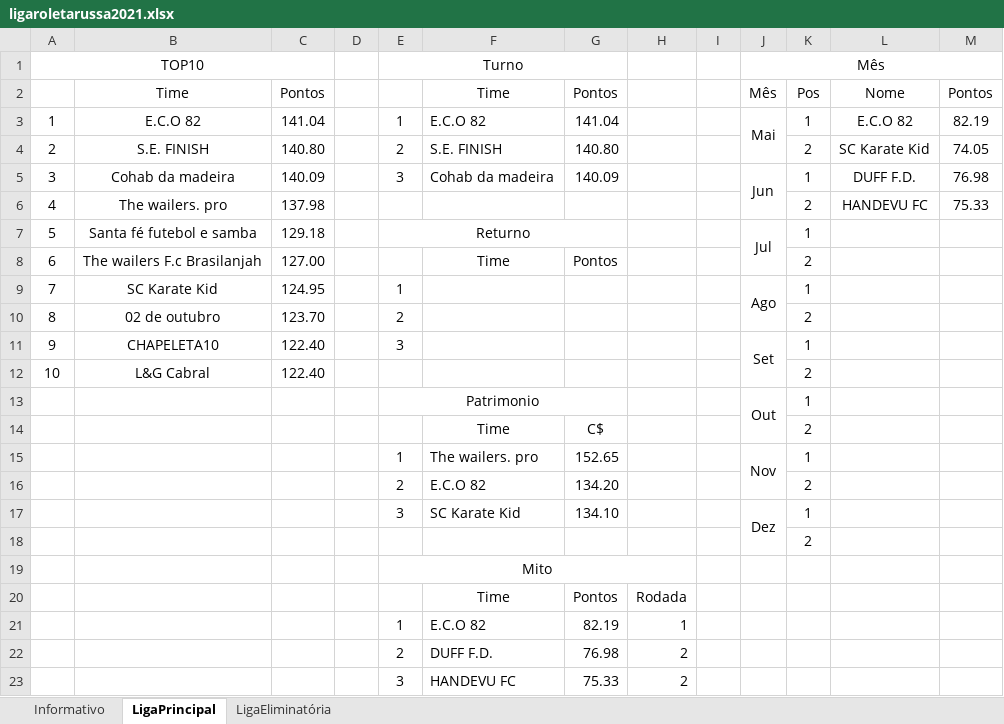
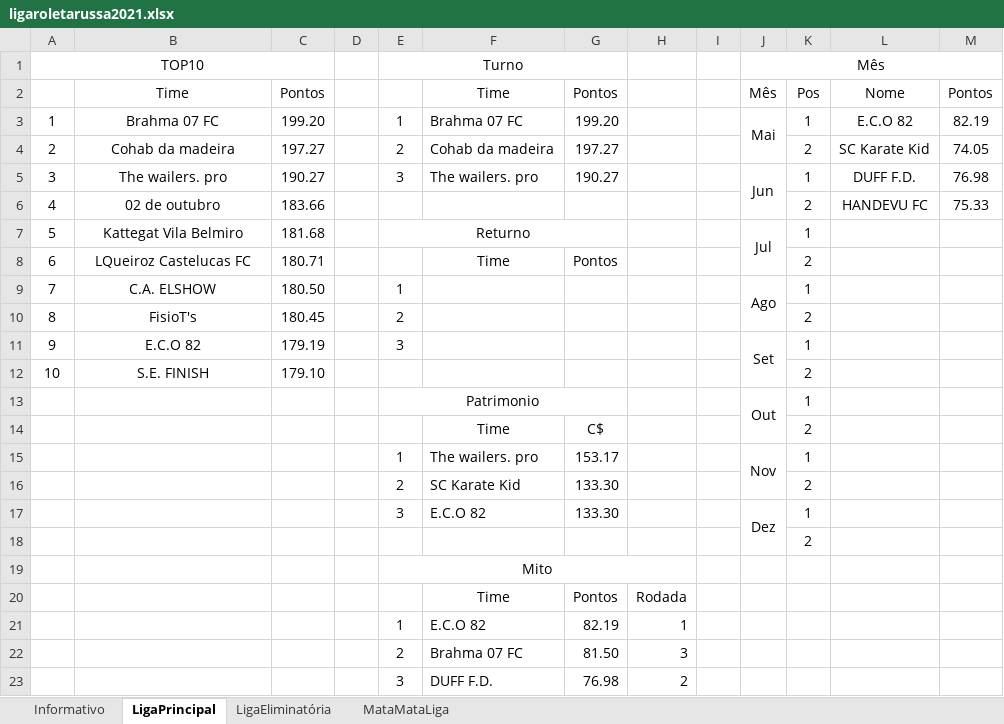
Before and after one commit to cknakayama/automacao_ligaroletarussa2021, an Excel workbook: ligaroletarussa2021.xlsx, sheet LigaPrincipal, drawn as a sheet; values as stored, in another font and other column widths than the file's, no borders; conditional formats not drawn; removed rows and columns are numbered as before the commit, all else as after; the diff names each change by its address in the sheet, - before the commit and + after, or states it on an @@ line.

```diff
--- a/ligaroletarussa2021.xlsx (sheet LigaPrincipal)
+++ b/ligaroletarussa2021.xlsx (sheet LigaPrincipal)
+sheet tab: MataMataLiga
-B3: E.C.O 82
+B3: Brahma 07 FC
-C3: 141.04
+C3: 199.20
-F3: E.C.O 82
+F3: Brahma 07 FC
-G3: 141.04
+G3: 199.20
-B4: S.E. FINISH
+B4: Cohab da madeira
-C4: 140.80
+C4: 197.27
-F4: S.E. FINISH
+F4: Cohab da madeira
-G4: 140.80
+G4: 197.27
-B5: Cohab da madeira
+B5: The wailers. pro
-C5: 140.09
+C5: 190.27
-F5: Cohab da madeira
+F5: The wailers. pro
-G5: 140.09
+G5: 190.27
-B6: The wailers. pro
+B6: 02 de outubro
-C6: 137.98
+C6: 183.66
-B7: Santa fé futebol e samba
+B7: Kattegat Vila Belmiro
-C7: 129.18
+C7: 181.68
-B8: The wailers F.c Brasilanjah
+B8: LQueiroz Castelucas FC
-C8: 127.00
+C8: 180.71
-B9: SC Karate Kid
+B9: C.A. ELSHOW
-C9: 124.95
+C9: 180.50
-B10: 02 de outubro
+B10: FisioT's
-C10: 123.70
+C10: 180.45
-B11: CHAPELETA10
+B11: E.C.O 82
-C11: 122.40
+C11: 179.19
-B12: L&G Cabral
+B12: S.E. FINISH
-C12: 122.40
+C12: 179.10
-G15: 152.65
+G15: 153.17
-F16: E.C.O 82
+F16: SC Karate Kid
-G16: 134.20
+G16: 133.30
-F17: SC Karate Kid
+F17: E.C.O 82
-G17: 134.10
+G17: 133.30
+row 22:  |  |  |  | 2 | Brahma 07 FC | 81.50 | 3
-E23: 2
+E23: 3
-row 23:  |  |  |  | 3 | HANDEVU FC | 75.33 | 2
```
Also changed, not shown: sheet Informativo, sheet LigaEliminatória, charts or pictures, 2 other files.
